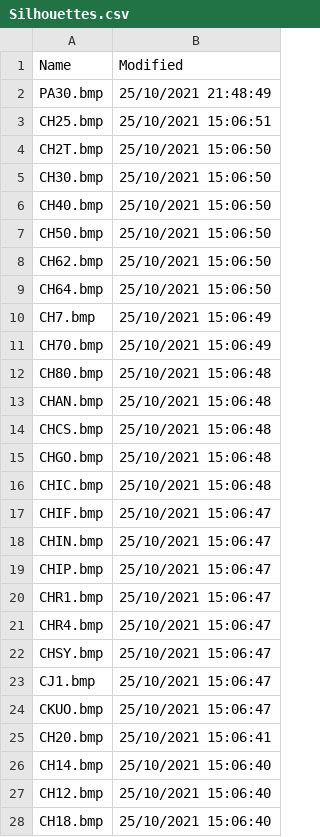
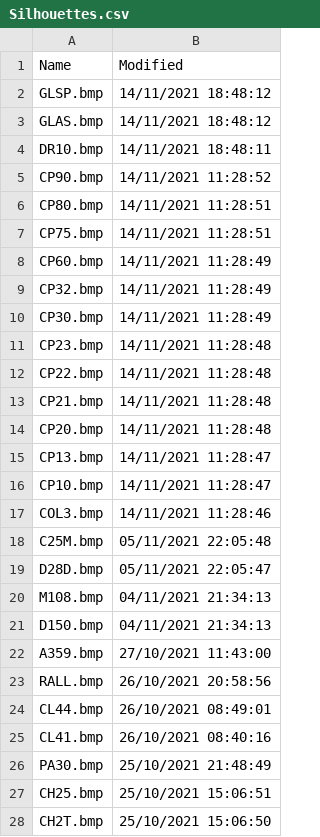
Before and after one commit to classicvalues/VRSOperatorFlags, a CSV file: Silhouettes.csv, drawn as a sheet; only a part is shown; the shorter side is filled out with more unchanged rows; the diff covers the shown part only.

Commit message:
Silhouettes updated 1123

```diff
--- a/Silhouettes.csv
+++ b/Silhouettes.csv
@@ -1,2 +1,26 @@
 Name,Modified
+GLSP.bmp,14/11/2021 18:48:12
+GLAS.bmp,14/11/2021 18:48:12
+DR10.bmp,14/11/2021 18:48:11
+CP90.bmp,14/11/2021 11:28:52
+CP80.bmp,14/11/2021 11:28:51
+CP75.bmp,14/11/2021 11:28:51
+CP60.bmp,14/11/2021 11:28:49
+CP32.bmp,14/11/2021 11:28:49
+CP30.bmp,14/11/2021 11:28:49
+CP23.bmp,14/11/2021 11:28:48
+CP22.bmp,14/11/2021 11:28:48
+CP21.bmp,14/11/2021 11:28:48
+CP20.bmp,14/11/2021 11:28:48
+CP13.bmp,14/11/2021 11:28:47
+CP10.bmp,14/11/2021 11:28:47
+COL3.bmp,14/11/2021 11:28:46
+C25M.bmp,05/11/2021 22:05:48
+D28D.bmp,05/11/2021 22:05:47
+M108.bmp,04/11/2021 21:34:13
+D150.bmp,04/11/2021 21:34:13
+A359.bmp,27/10/2021 11:43:00
+RALL.bmp,26/10/2021 20:58:56
+CL44.bmp,26/10/2021 08:49:01
+CL41.bmp,26/10/2021 08:40:16
 PA30.bmp,25/10/2021 21:48:49
```
Also changed, not shown: 2 removed rows and 11 moved rows elsewhere in this file, 1 other file.
